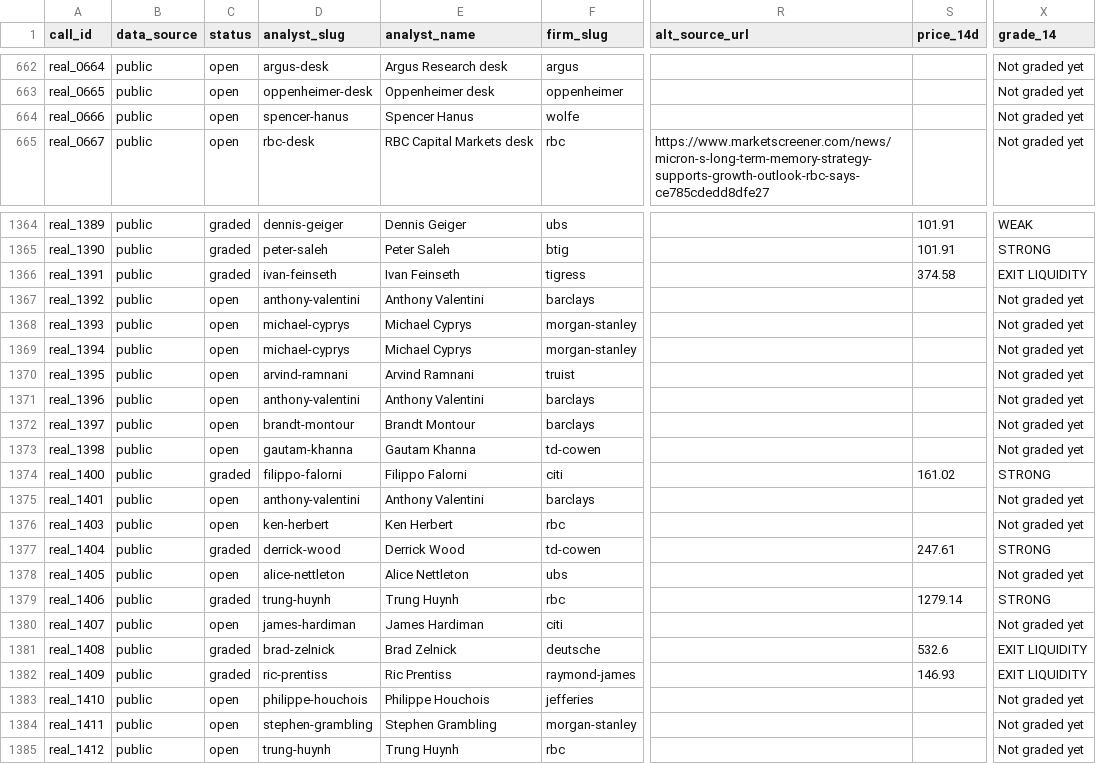
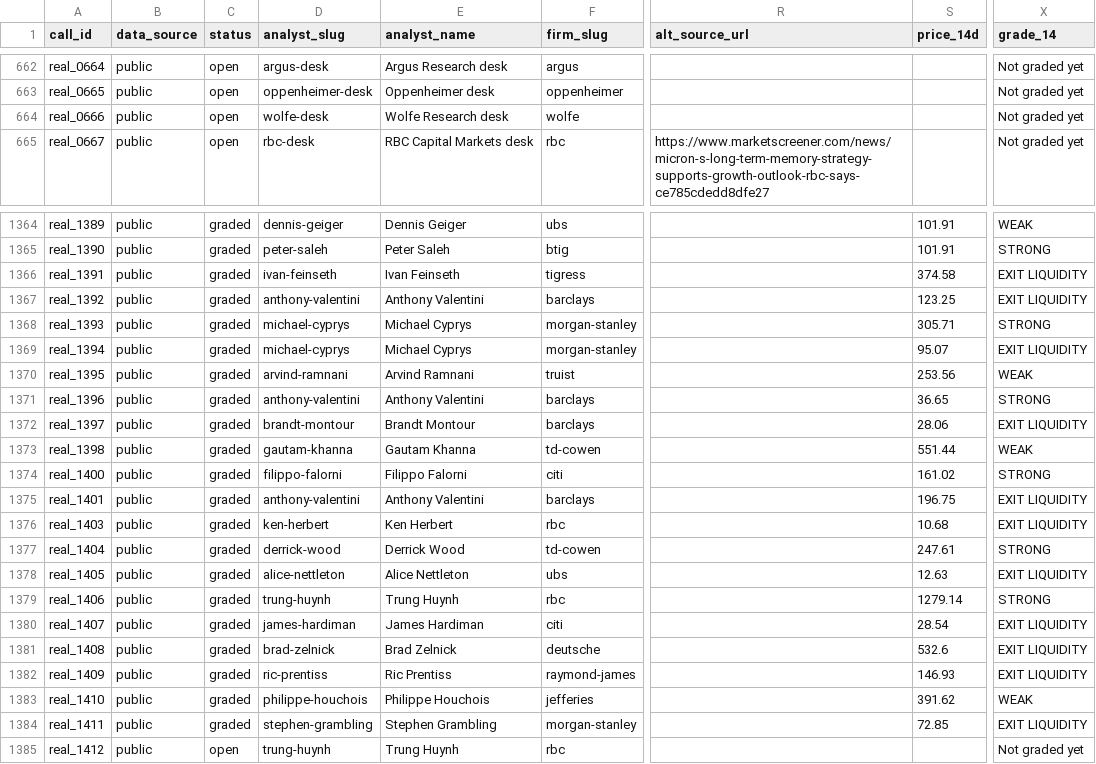
Before and after one commit to mclark-web/bank_troof, a CSV file: data/calls/calls.csv, drawn as a sheet; only a part is shown, gaps mark what is left out; the diff covers the shown part only; the diff names each change by its address in the sheet, - before the commit and + after, or states it on an @@ line.

```diff
--- a/data/calls/calls.csv
+++ b/data/calls/calls.csv
-D664 (analyst_slug): spencer-hanus
+D664 (analyst_slug): wolfe-desk
-E664 (analyst_name): Spencer Hanus
+E664 (analyst_name): Wolfe Research desk
-C1367:C1373 (status): open
+C1367:C1373 (status): graded
-S1367 (price_14d): (empty)
+S1367 (price_14d): 123.25
-X1367 (grade_14): Not graded yet
+X1367 (grade_14): EXIT LIQUIDITY
-S1368 (price_14d): (empty)
+S1368 (price_14d): 305.71
-X1368 (grade_14): Not graded yet
+X1368 (grade_14): STRONG
-S1369 (price_14d): (empty)
+S1369 (price_14d): 95.07
-X1369 (grade_14): Not graded yet
+X1369 (grade_14): EXIT LIQUIDITY
-S1370 (price_14d): (empty)
+S1370 (price_14d): 253.56
-X1370 (grade_14): Not graded yet
+X1370 (grade_14): WEAK
-S1371 (price_14d): (empty)
+S1371 (price_14d): 36.65
-X1371 (grade_14): Not graded yet
+X1371 (grade_14): STRONG
-S1372 (price_14d): (empty)
+S1372 (price_14d): 28.06
-X1372 (grade_14): Not graded yet
+X1372 (grade_14): EXIT LIQUIDITY
-S1373 (price_14d): (empty)
+S1373 (price_14d): 551.44
-X1373 (grade_14): Not graded yet
+X1373 (grade_14): WEAK
-C1375:C1376 (status): open
+C1375:C1376 (status): graded
-S1375 (price_14d): (empty)
+S1375 (price_14d): 196.75
-X1375:X1376 (grade_14): Not graded yet
+X1375:X1376 (grade_14): EXIT LIQUIDITY
-S1376 (price_14d): (empty)
+S1376 (price_14d): 10.68
-C1378 (status): open
+C1378 (status): graded
-S1378 (price_14d): (empty)
+S1378 (price_14d): 12.63
-X1378 (grade_14): Not graded yet
+X1378 (grade_14): EXIT LIQUIDITY
-C1380 (status): open
+C1380 (status): graded
-S1380 (price_14d): (empty)
+S1380 (price_14d): 28.54
-X1380 (grade_14): Not graded yet
+X1380 (grade_14): EXIT LIQUIDITY
-C1383:C1384 (status): open
+C1383:C1384 (status): graded
-S1383 (price_14d): (empty)
+S1383 (price_14d): 391.62
-X1383 (grade_14): Not graded yet
+X1383 (grade_14): WEAK
-S1384 (price_14d): (empty)
+S1384 (price_14d): 72.85
-X1384 (grade_14): Not graded yet
+X1384 (grade_14): EXIT LIQUIDITY
```
Also changed, not shown: 79 edited cells elsewhere in this file, 7 other files.
